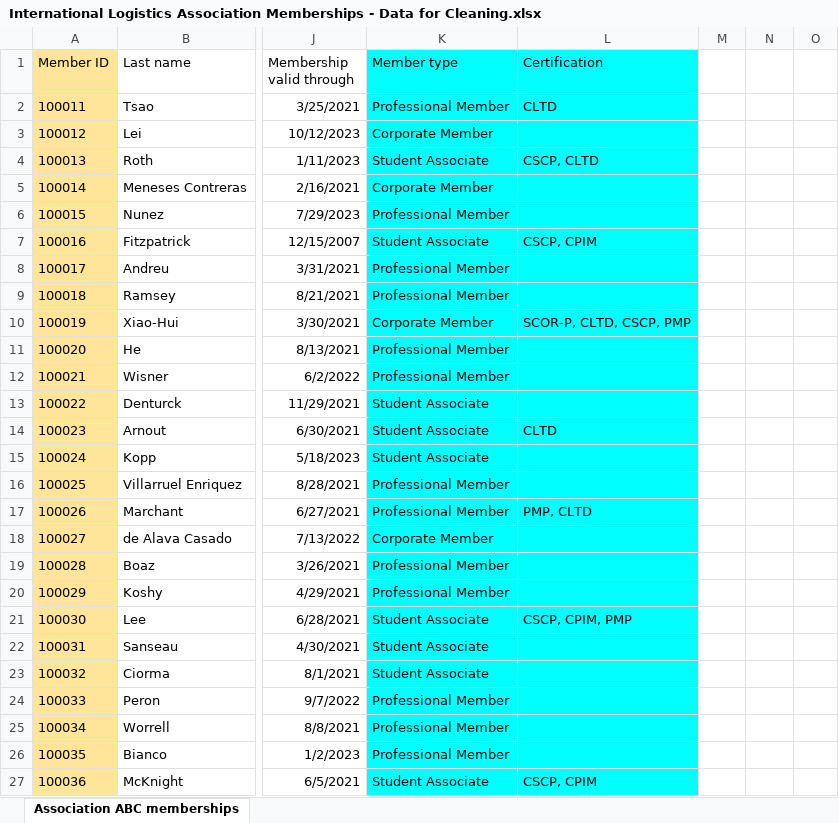
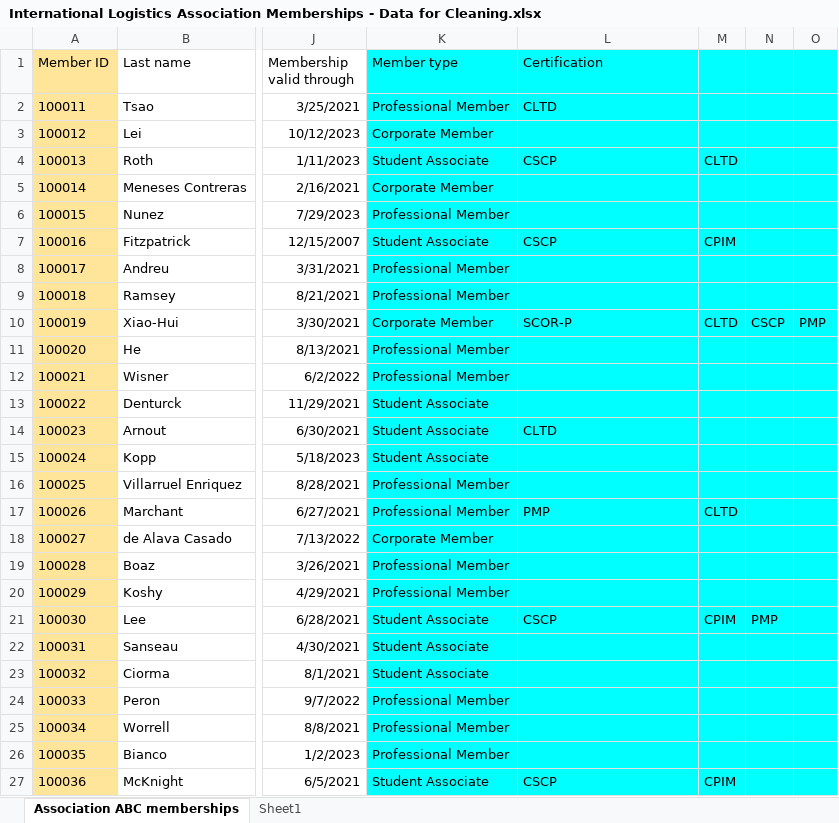
Before and after one commit to IngaMaholwana/Data-analyst-spreadsheets, an Excel workbook: International Logistics Association Memberships - Data for Cleaning.xlsx, sheet Association ABC memberships, drawn as a sheet; only a part is shown, gaps mark what is left out; values as stored, in another font and other column widths than the file's, no borders; charts and pictures and conditional formats and table styles not drawn; the diff covers the shown part only; the diff names each change by its address in the sheet, - before the commit and + after, or states it on an @@ line.

Commit message:
fixed the formatining in the international

```diff
--- a/International Logistics Association Memberships - Data for Cleaning.xlsx (sheet Association ABC memberships)
+++ b/International Logistics Association Memberships - Data for Cleaning.xlsx (sheet Association ABC memberships)
+sheet tab: Sheet1
-M1:O27 fill: none
+M1:O27 fill: #00FFFF
-L4 (Certification): CSCP, CLTD
+L4 (Certification): CSCP
-M4: (empty)
+M4: CLTD
-L7 (Certification): CSCP, CPIM
+L7 (Certification): CSCP
-M7: (empty)
+M7: CPIM
-L10 (Certification): SCOR-P, CLTD, CSCP, PMP
+L10 (Certification): SCOR-P
-M10: (empty)
+M10: CLTD
-N10: (empty)
+N10: CSCP
-O10: (empty)
+O10: PMP
-L17 (Certification): PMP, CLTD
+L17 (Certification): PMP
-M17: (empty)
+M17: CLTD
-L21 (Certification): CSCP, CPIM, PMP
+L21 (Certification): CSCP
-M21: (empty)
+M21: CPIM
-N21: (empty)
+N21: PMP
-L27 (Certification): CSCP, CPIM
+L27 (Certification): CSCP
-M27: (empty)
+M27: CPIM
```
Also changed, not shown: 13 edited cells and cell formats elsewhere in this sheet, charts or pictures.
